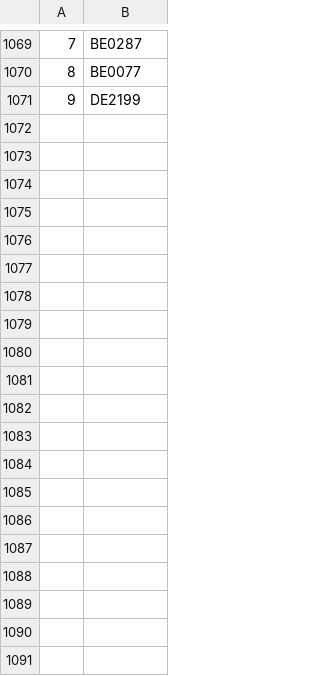
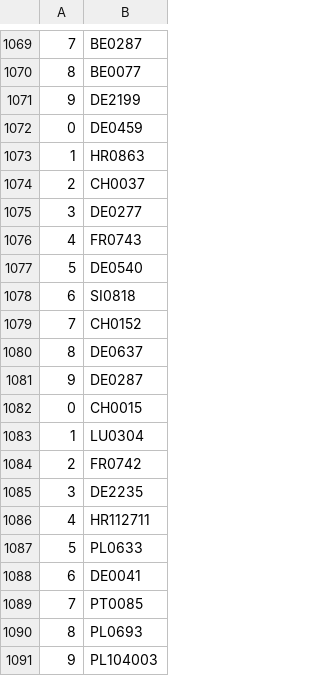
Before and after one commit to valdal14/olympy, a CSV file: dataset_cost_center.csv, drawn as a sheet; only a part is shown, gaps mark what is left out.

Commit message:
Automated CSV data append at 17:42:05

```diff
--- a/dataset_cost_center.csv
+++ b/dataset_cost_center.csv
@@ -1071 +1071,21 @@
 9,DE2199
+0,DE0459
+1,HR0863
+2,CH0037
+3,DE0277
+4,FR0743
+5,DE0540
+6,SI0818
+7,CH0152
+8,DE0637
+9,DE0287
+0,CH0015
+1,LU0304
+2,FR0742
+3,DE2235
+4,HR112711
+5,PL0633
+6,DE0041
+7,PT0085
+8,PL0693
+9,PL104003
```
